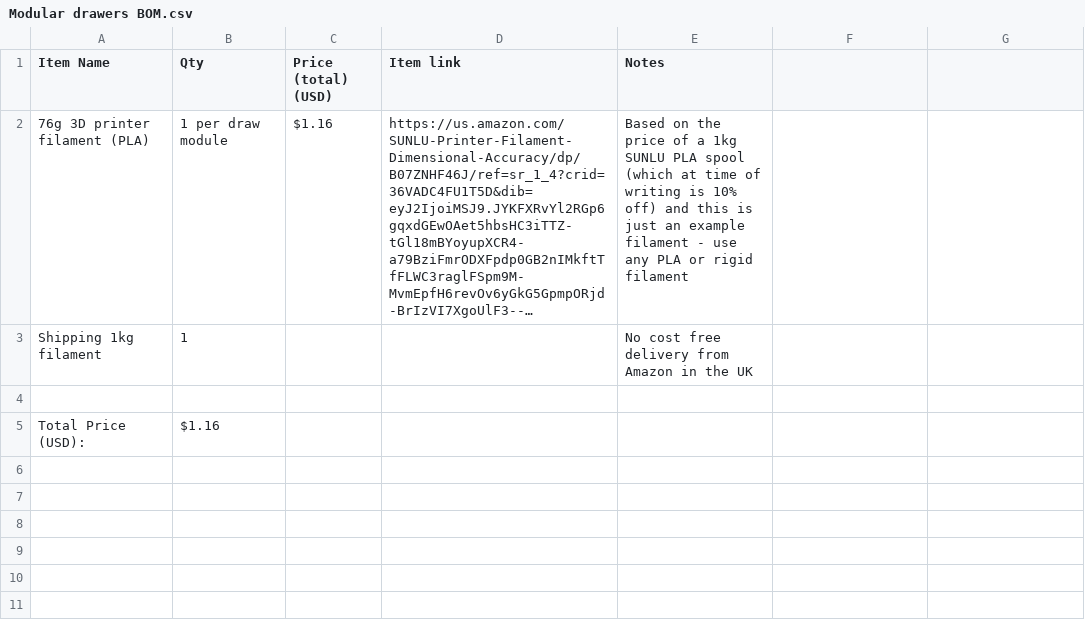
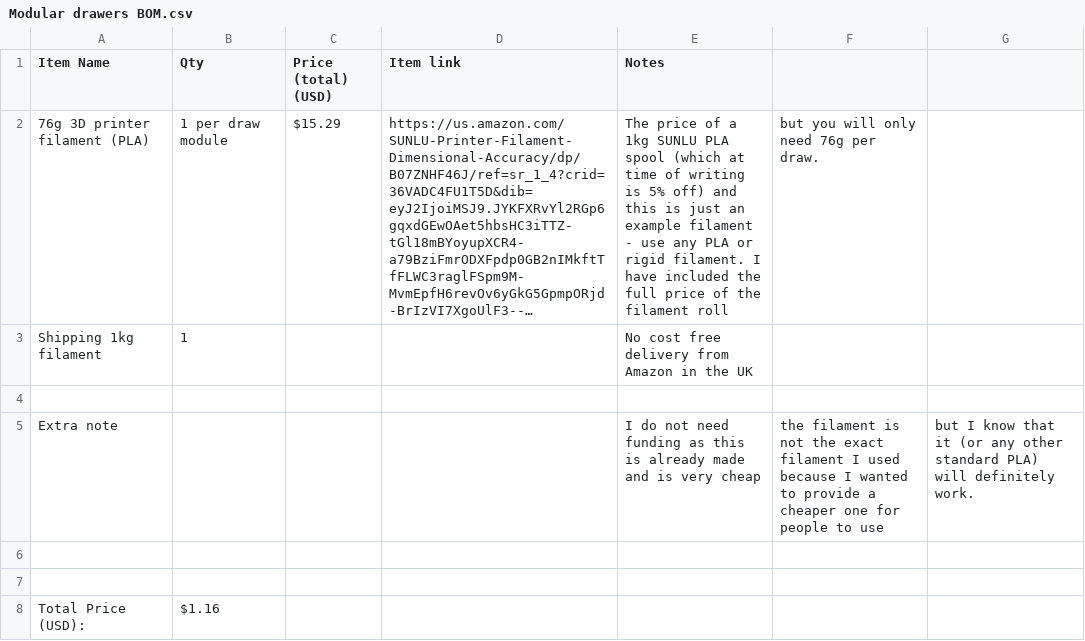
Before and after one commit to diynotaguy/Slide-lock-modular-drawers, a CSV file: Modular drawers BOM.csv, drawn as a sheet; long unchanged cells end in …; the diff names each change by its address in the sheet, - before the commit and + after, or states it on an @@ line.

Commit message:
Changed BOM from filament price for 76g to price for the whole kg, added more notes to clarify.csv

```diff
--- a/Modular drawers BOM.csv
+++ b/Modular drawers BOM.csv
-C2 (Price (total) (USD)): $1.16
+C2 (Price (total) (USD)): $15.29
-E2 (Notes): Based on the price of a 1kg SUNLU PLA spool (which at time of writing is 10% off) and this is just an example filament - use any PLA or rigid filament
+E2 (Notes): The price of a 1kg SUNLU PLA spool (which at time of writing is 5% off) and this is just an example filament - use any PLA or rigid filament. I have included the full price of the filament roll
-F2: (empty)
+F2: but you will only need 76g per draw.
+row 4: (empty)
+row 5: Extra note |  |  |  | I do not need funding as this is already made and is very cheap | the filament is not the exact filament I used because I wanted to provide a cheaper one for people to use | but I know that it (or any other standard PLA) will definitely work.
+row 6: (empty)
```
